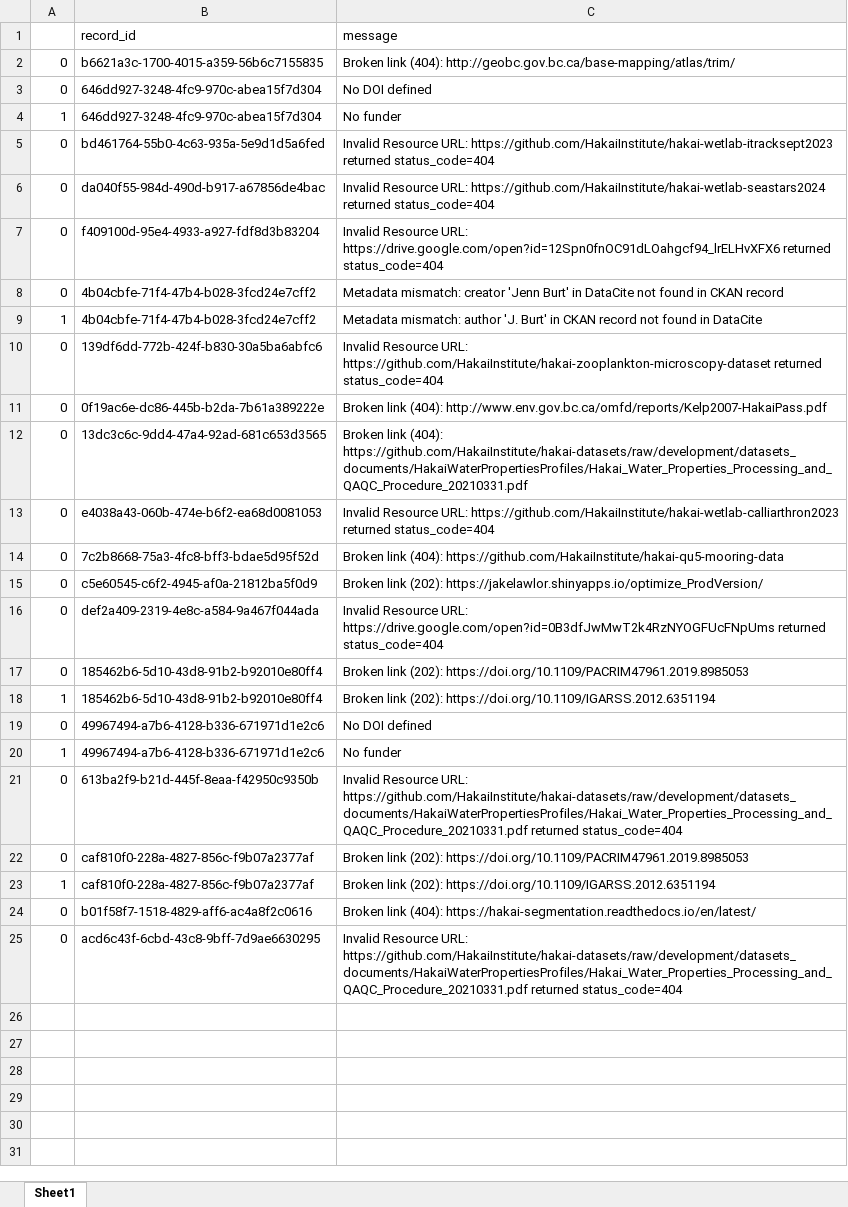
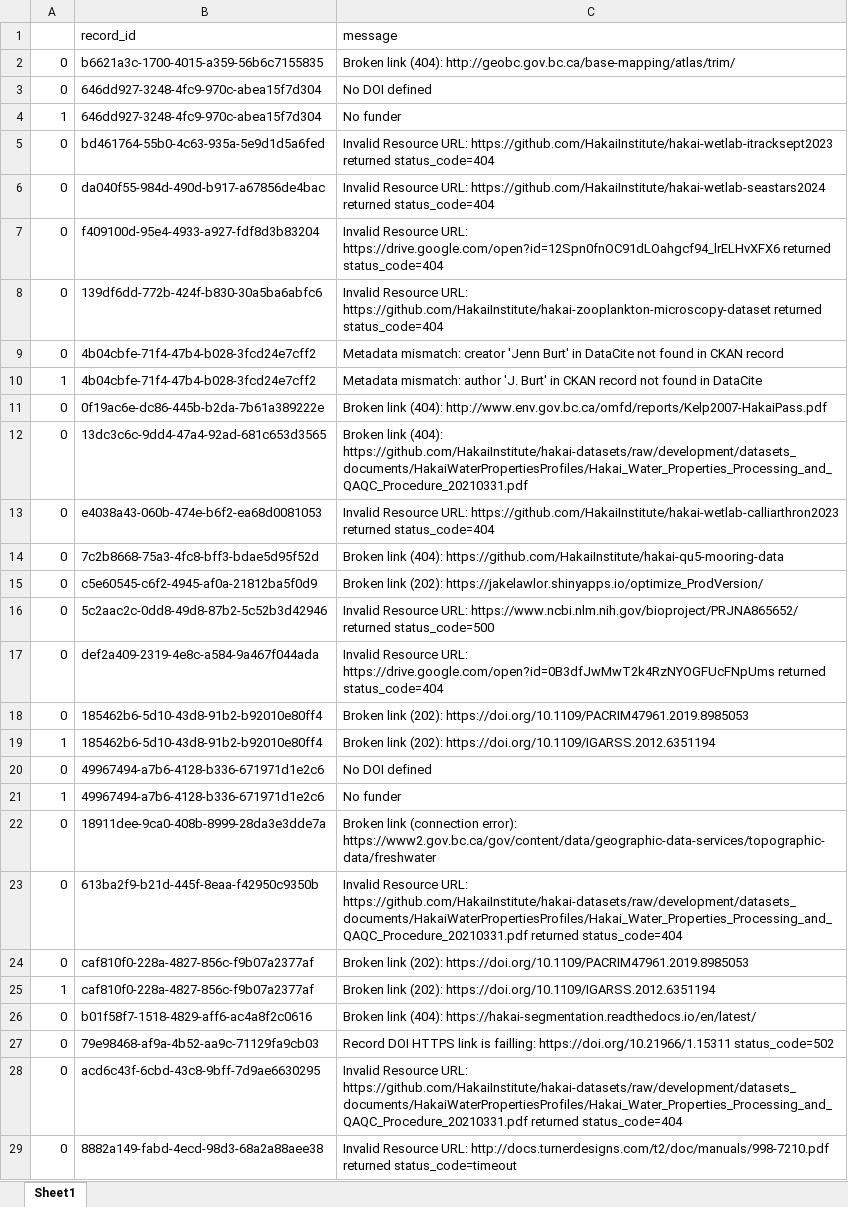
Before and after one commit to HakaiInstitute/hakai-ckan-records-checks, an Excel workbook: docs/issues_list.xlsx, sheet Sheet1, drawn as a sheet; values as stored, in another font and other column widths than the file's, no borders; the diff names each change by its address in the sheet, - before the commit and + after, or states it on an @@ line.

```diff
--- a/docs/issues_list.xlsx (sheet Sheet1)
+++ b/docs/issues_list.xlsx (sheet Sheet1)
@@ row 10 moved to row 8: 0 @@
+row 16: 0 | 5c2aac2c-0dd8-49d8-87b2-5c52b3d42946 | Invalid Resource URL: https://www.ncbi.nlm.nih.gov/bioproject/PRJNA865652/ returned status_code=500
+row 22: 0 | 18911dee-9ca0-408b-8999-28da3e3dde7a | Broken link (connection error): https://www2.gov.bc.ca/gov/content/data/geographic-data-services/topographic-data/freshwater
+row 27: 0 | 79e98468-af9a-4b52-aa9c-71129fa9cb03 | Record DOI HTTPS link is failling: https://doi.org/10.21966/1.15311 status_code=502
+row 29: 0 | 8882a149-fabd-4ecd-98d3-68a2a88aee38 | Invalid Resource URL: http://docs.turnerdesigns.com/t2/doc/manuals/998-7210.pdf returned status_code=timeout
```
Also changed, not shown: docs/catalog_summary.xlsx, 9 other files.
